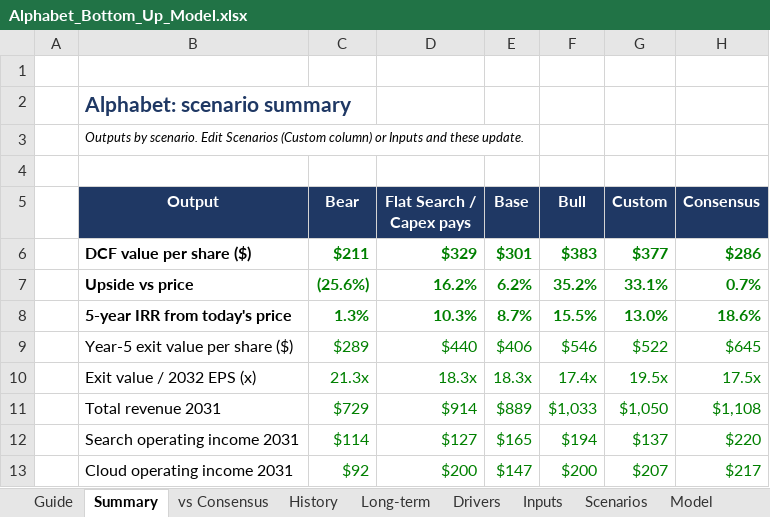
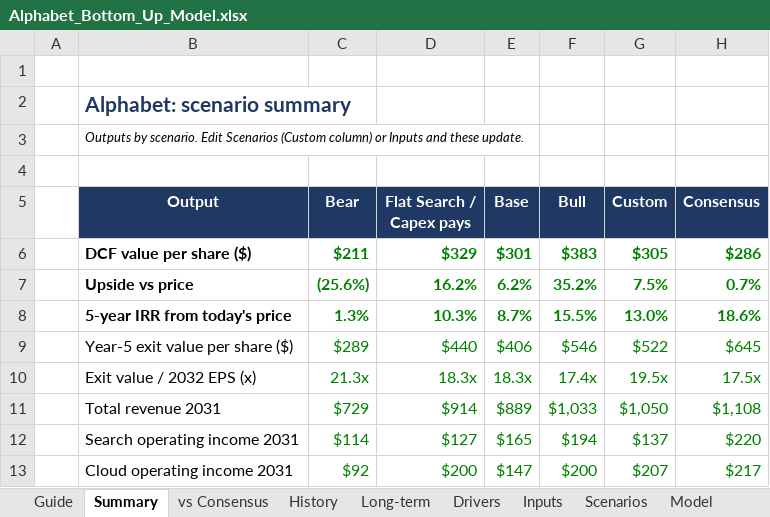
Before and after one commit to 017mda-ux/Main, an Excel workbook: models/Alphabet_Bottom_Up_Model.xlsx, sheet Summary, drawn as a sheet; only a part is shown; values as stored, in another font and other column widths than the file's, no borders; the diff names each change by its address in the sheet, - before the commit and + after, or states it on an @@ line.

```diff
--- a/models/Alphabet_Bottom_Up_Model.xlsx (sheet Summary)
+++ b/models/Alphabet_Bottom_Up_Model.xlsx (sheet Summary)
-G6 (Custom): $377
+G6 (Custom): $305
-G7 (Custom): 33.1%
+G7 (Custom): 7.5%
```
Also changed, not shown: sheet Model, sheet vs Consensus, sheet Scenarios, 1 other file.
